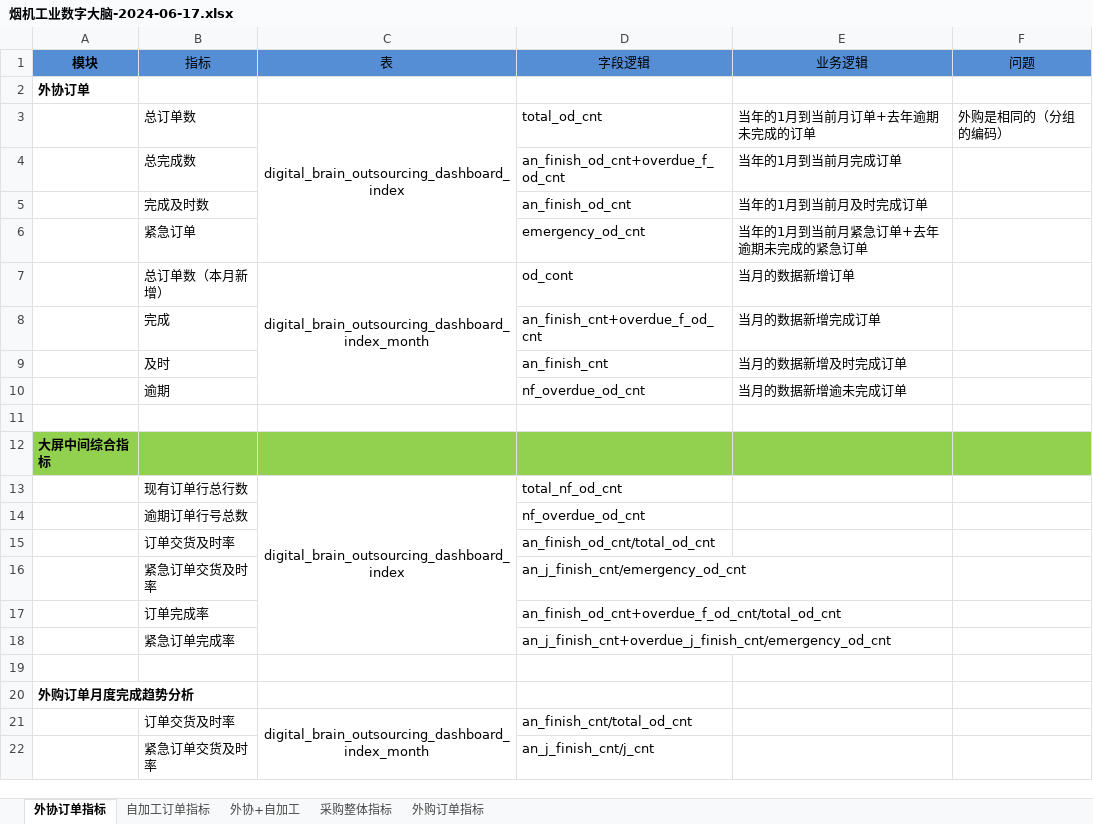
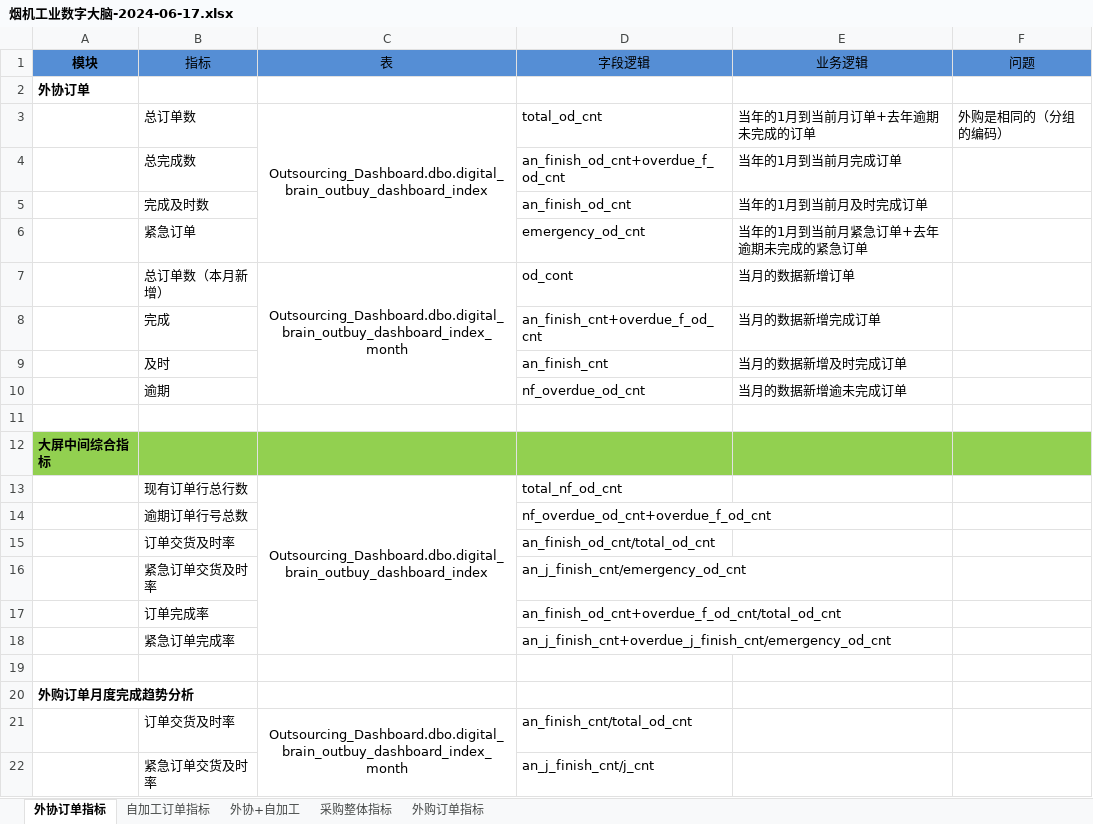
Before and after one commit to zzg1001/ike-date, an Excel workbook: 七.烟机------------------------------------2024-04-03/⭐烟机工业数字大脑/烟机工业数字大脑-2024-06-17.xlsx, sheet 外协订单指标, drawn as a sheet; only a part is shown; values as stored, in another font and other column widths than the file's, no borders; the diff names each change by its address in the sheet, - before the commit and + after, or states it on an @@ line.

```diff
--- a/七.烟机------------------------------------2024-04-03/⭐烟机工业数字大脑/烟机工业数字大脑-2024-06-17.xlsx (sheet 外协订单指标)
+++ b/七.烟机------------------------------------2024-04-03/⭐烟机工业数字大脑/烟机工业数字大脑-2024-06-17.xlsx (sheet 外协订单指标)
-C3 (表): digital_brain_outsourcing_dashboard_index
+C3 (表): Outsourcing_Dashboard.dbo.digital_brain_outbuy_dashboard_index
-C7 (表): digital_brain_outsourcing_dashboard_index_month
+C7 (表): Outsourcing_Dashboard.dbo.digital_brain_outbuy_dashboard_index_month
-C13 (表): digital_brain_outsourcing_dashboard_index
+C13 (表): Outsourcing_Dashboard.dbo.digital_brain_outbuy_dashboard_index
-D14 (字段逻辑): nf_overdue_od_cnt
+D14 (字段逻辑): nf_overdue_od_cnt+overdue_f_od_cnt
-C21 (表): digital_brain_outsourcing_dashboard_index_month
+C21 (表): Outsourcing_Dashboard.dbo.digital_brain_outbuy_dashboard_index_month
```
Also changed, not shown: sheet 采购整体指标, sheet 外购订单指标, sheet 自加工订单指标, 5 other files.
